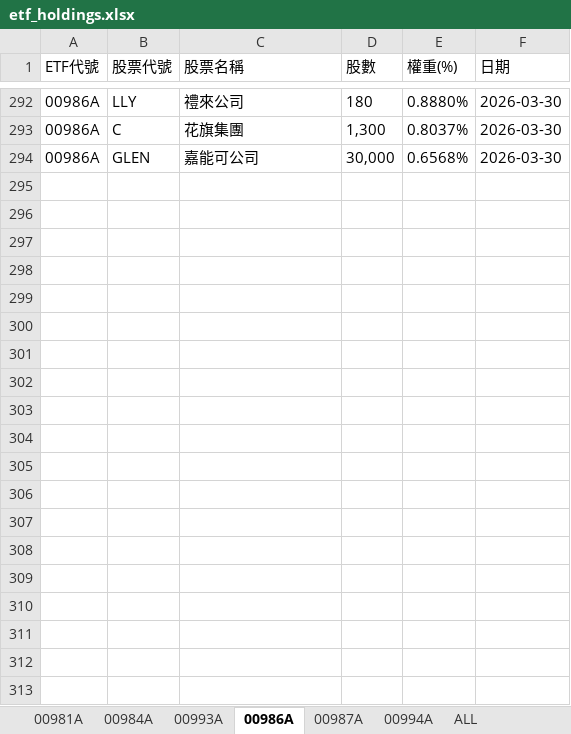
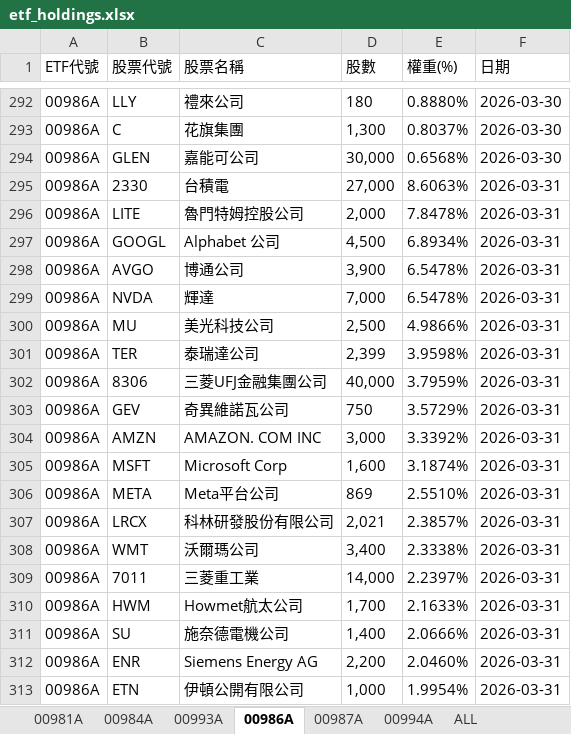
Before and after one commit to Terry-usdc/etf-auto-update, an Excel workbook: etf_holdings.xlsx, sheet 00986A, drawn as a sheet; only a part is shown, gaps mark what is left out; values as stored, in another font and other column widths than the file's, no borders; the diff covers the shown part only; the diff names each change by its address in the sheet, - before the commit and + after, or states it on an @@ line.

```diff
--- a/etf_holdings.xlsx (sheet 00986A)
+++ b/etf_holdings.xlsx (sheet 00986A)
+row 295: 00986A | 2330 | 台積電 | 27,000 | 8.6063% | 2026-03-31
+row 296: 00986A | LITE | 魯門特姆控股公司 | 2,000 | 7.8478% | 2026-03-31
+row 297: 00986A | GOOGL | Alphabet 公司 | 4,500 | 6.8934% | 2026-03-31
+row 298: 00986A | AVGO | 博通公司 | 3,900 | 6.5478% | 2026-03-31
+row 299: 00986A | NVDA | 輝達 | 7,000 | 6.5478% | 2026-03-31
+row 300: 00986A | MU | 美光科技公司 | 2,500 | 4.9866% | 2026-03-31
+row 301: 00986A | TER | 泰瑞達公司 | 2,399 | 3.9598% | 2026-03-31
+row 302: 00986A | 8306 | 三菱UFJ金融集團公司 | 40,000 | 3.7959% | 2026-03-31
+row 303: 00986A | GEV | 奇異維諾瓦公司 | 750 | 3.5729% | 2026-03-31
+row 304: 00986A | AMZN | AMAZON. COM INC | 3,000 | 3.3392% | 2026-03-31
+row 305: 00986A | MSFT | Microsoft Corp | 1,600 | 3.1874% | 2026-03-31
+row 306: 00986A | META | Meta平台公司 | 869 | 2.5510% | 2026-03-31
+row 307: 00986A | LRCX | 科林研發股份有限公司 | 2,021 | 2.3857% | 2026-03-31
+row 308: 00986A | WMT | 沃爾瑪公司 | 3,400 | 2.3338% | 2026-03-31
+row 309: 00986A | 7011 | 三菱重工業 | 14,000 | 2.2397% | 2026-03-31
+row 310: 00986A | HWM | Howmet航太公司 | 1,700 | 2.1633% | 2026-03-31
+row 311: 00986A | SU | 施奈德電機公司 | 1,400 | 2.0666% | 2026-03-31
+row 312: 00986A | ENR | Siemens Energy AG | 2,200 | 2.0460% | 2026-03-31
+row 313: 00986A | ETN | 伊頓公開有限公司 | 1,000 | 1.9954% | 2026-03-31
```
Also changed, not shown: 13 added rows elsewhere in this sheet, sheet ALL, sheet 00981A, sheet 00994A.
